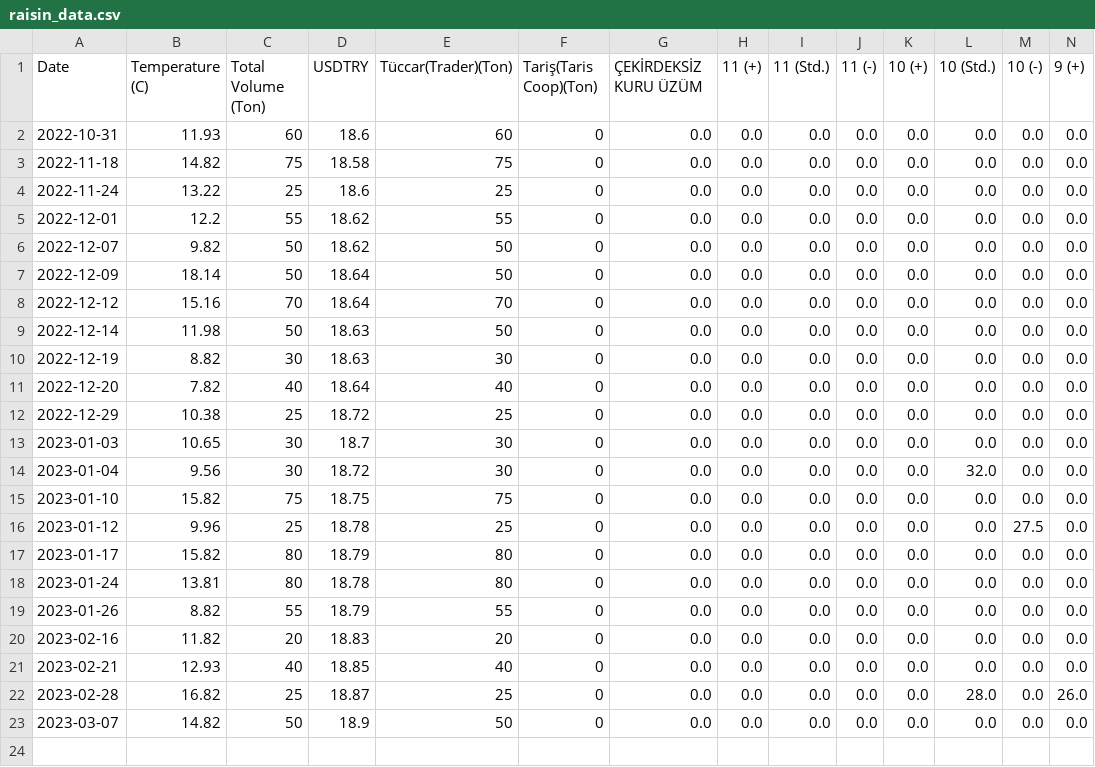
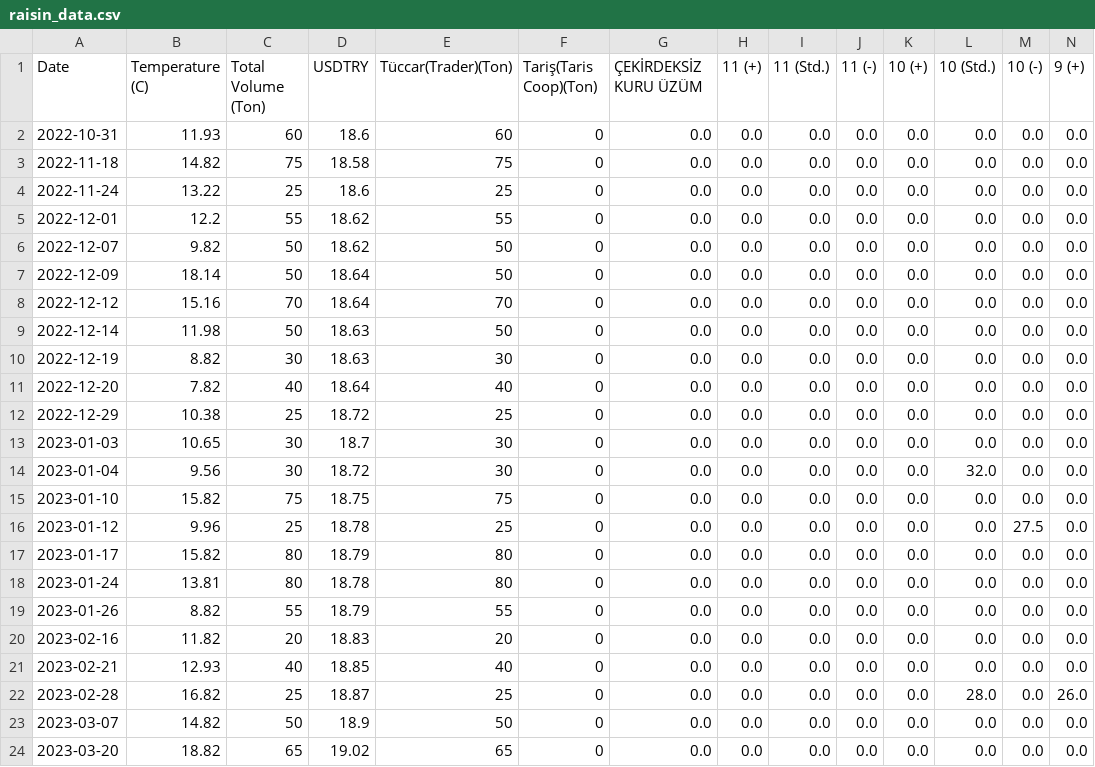
Before and after one commit to alperade/data-raisin-price-analysis, a CSV file: raisin_data.csv, drawn as a sheet; only a part is shown; rows hold the shown columns only; the diff names each change by its address in the sheet, - before the commit and + after, or states it on an @@ line.

Commit message:
New data for 3/20

```diff
--- a/raisin_data.csv
+++ b/raisin_data.csv
+row 24: 2023-03-20 | 18.82 | 65 | 19.02 | 65 | 0 | 0.0 | 0.0 | 0.0 | 0.0 | 0.0 | 0.0 | 0.0 | 0.0
```
